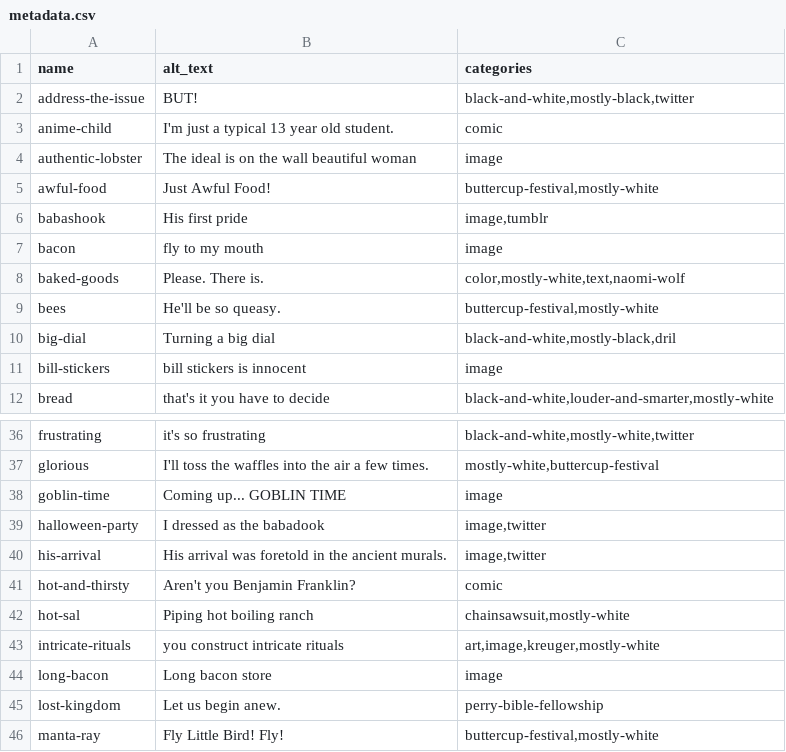
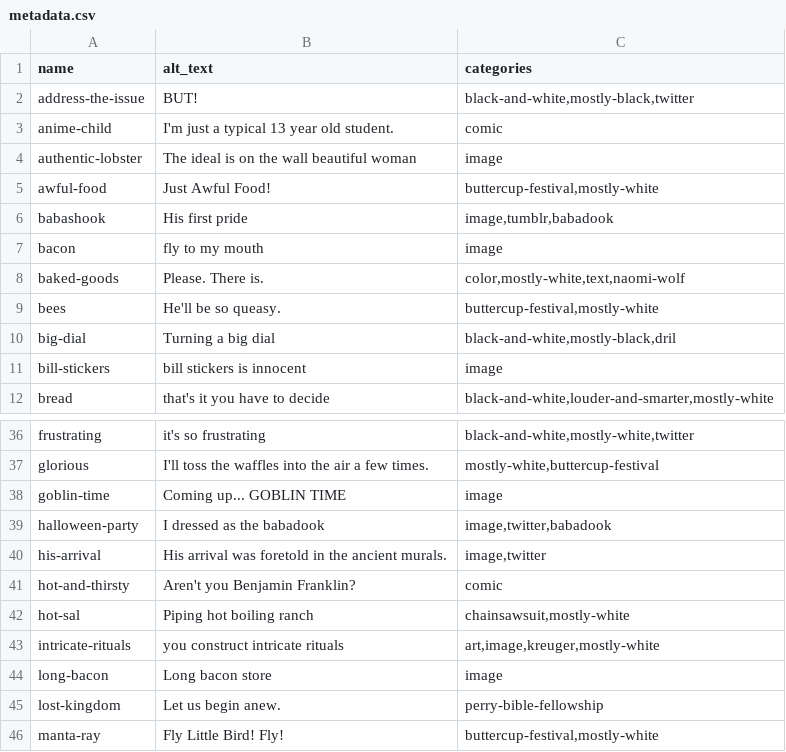
Before and after one commit to pmlandwehr/pmlandwehr.github.io, a CSV file: metadata.csv, drawn as a sheet; only a part is shown, gaps mark what is left out.

Commit message:
add babadook metadata

```diff
--- a/metadata.csv
+++ b/metadata.csv
@@ -5,3 +5,3 @@ authentic-lobster,The ideal is on the wall beautiful woman,image
 awful-food,Just Awful Food!,"buttercup-festival,mostly-white"
-babashook,His first pride,"image,tumblr"
+babashook,His first pride,"image,tumblr,babadook"
 bacon,fly to my mouth,image
@@ -38,3 +38,3 @@ glorious,I'll toss the waffles into the air a few times.,"mostly-white,buttercup
 goblin-time,Coming up... GOBLIN TIME,image
-halloween-party,I dressed as the babadook,"image,twitter"
+halloween-party,I dressed as the babadook,"image,twitter,babadook"
 his-arrival,His arrival was foretold in the ancient murals.,"image,twitter"
```
Also changed, not shown: 1 other file.
